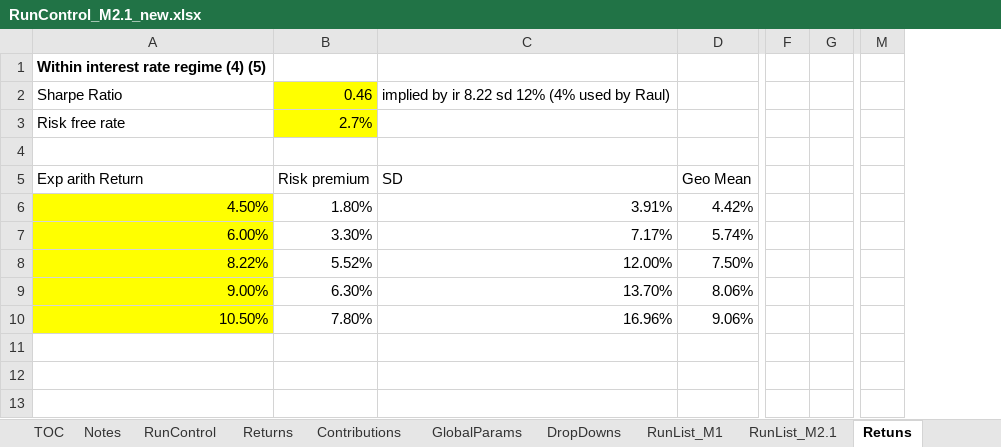
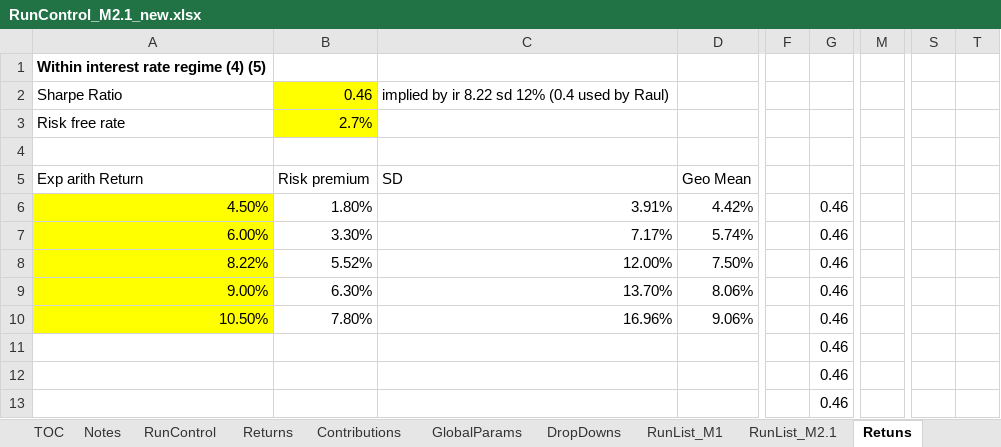
Before and after one commit to yimengyin16/Model_Main, an Excel workbook: IO_M2.1_new/RunControl_M2.1_new.xlsx, sheet Retuns, drawn as a sheet; only a part is shown, gaps mark what is left out; values as stored, in another font and other column widths than the file's, no borders; charts and pictures not drawn; removed rows and columns are numbered as before the commit, all else as after; the diff covers the shown part only; the diff names each change by its address in the sheet, - before the commit and + after, or states it on an @@ line.

```diff
--- a/IO_M2.1_new/RunControl_M2.1_new.xlsx (sheet Retuns)
+++ b/IO_M2.1_new/RunControl_M2.1_new.xlsx (sheet Retuns)
-column G, empty
+column G, rows 6-13: all 0.46
-column M, empty
+column M, empty
+column S, empty
+column T, empty
-C2: implied by ir 8.22 sd 12% (4% used by Raul)
+C2: implied by ir 8.22 sd 12% (0.4 used by Raul)
```
Also changed, not shown: 27 added rows elsewhere in this sheet, sheet RunControl, other sheet tabs, formulas that keep their value, hidden cells, charts or pictures.
